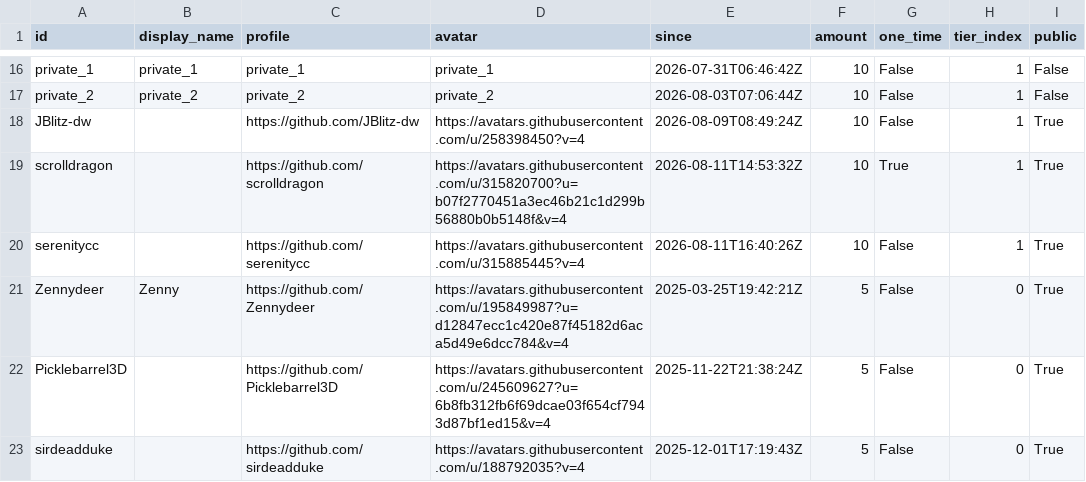
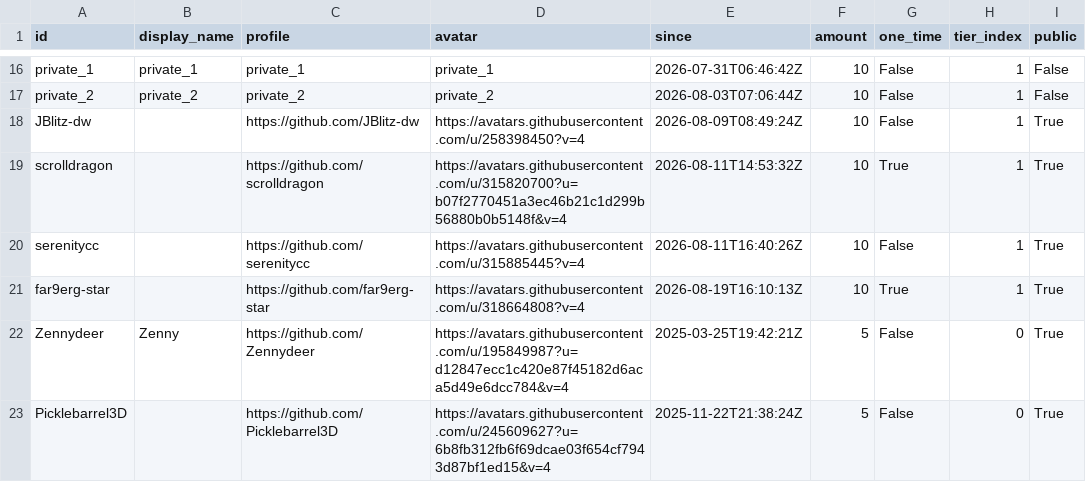
Before and after one commit to ucupumar/ucupaint-wiki, a CSV file: data/sponsors.csv, drawn as a sheet; only a part is shown, gaps mark what is left out; the shorter side is filled out with more unchanged rows.

```diff
--- a/data/sponsors.csv
+++ b/data/sponsors.csv
@@ -20,2 +20,3 @@ scrolldragon, , https://github.com/scrolldragon, https://avatars.githubuserconte
 serenitycc, , https://github.com/serenitycc, https://avatars.githubusercontent.com/u/315885445?v=4, 2026-08-11T16:40:26Z, 10, False, 1, True
+far9erg-star, , https://github.com/far9erg-star, https://avatars.githubusercontent.com/u/318664808?v=4, 2026-08-19T16:10:13Z, 10, True, 1, True
 Zennydeer, Zenny, https://github.com/Zennydeer, https://avatars.githubusercontent.com/u/195849987?u=d12847ecc1c420e87f45182d6aca5d49e6dcc784&v=4, 2025-03-25T19:42:21Z, 5, False, 0, True
```
Also changed, not shown: 2 other files.
